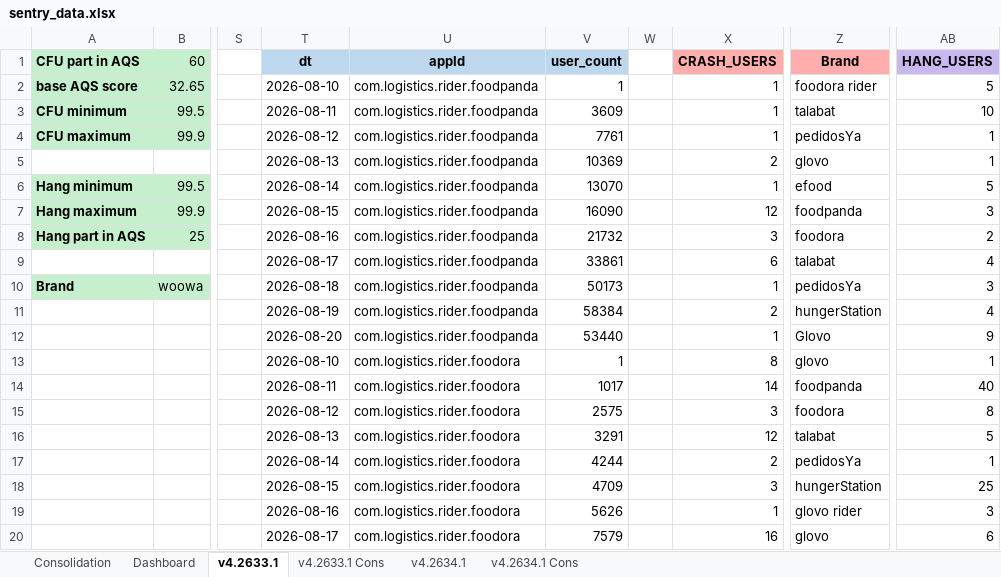
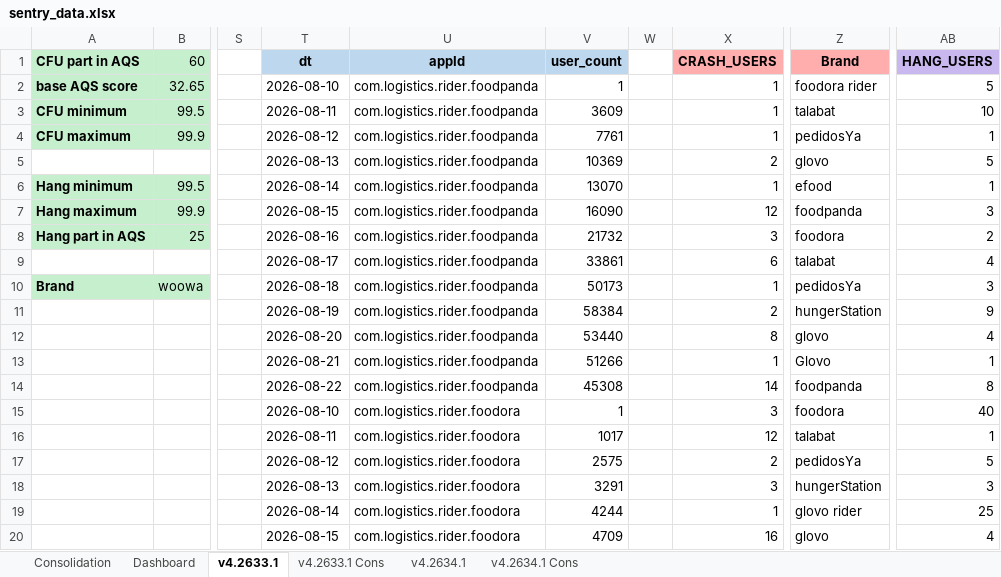
Before and after one commit to shilpa-bansal0401/rider-app-ios-reliability-dashboard, an Excel workbook: consolidation_report/sentry_data.xlsx, sheet v4.2633.1, drawn as a sheet; only a part is shown, gaps mark what is left out; values as stored, in another font and other column widths than the file's, no borders; the diff covers the shown part only; the diff names each change by its address in the sheet, - before the commit and + after, or states it on an @@ line.

```diff
--- a/consolidation_report/sentry_data.xlsx (sheet v4.2633.1)
+++ b/consolidation_report/sentry_data.xlsx (sheet v4.2633.1)
-AB5 (HANG_USERS): 1
+AB5 (HANG_USERS): 5
-AB6 (HANG_USERS): 5
+AB6 (HANG_USERS): 1
-AB11 (HANG_USERS): 4
+AB11 (HANG_USERS): 9
-X12 (CRASH_USERS): 1
+X12 (CRASH_USERS): 8
-Z12 (Brand): Glovo
+Z12 (Brand): glovo
-AB12 (HANG_USERS): 9
+AB12 (HANG_USERS): 4
-T13 (dt): 2026-08-10
+T13 (dt): 2026-08-21
-U13:U14 (appId): com.logistics.rider.foodora
+U13:U14 (appId): com.logistics.rider.foodpanda
-V13 (user_count): 1
+V13 (user_count): 51266
-X13 (CRASH_USERS): 8
+X13 (CRASH_USERS): 1
-Z13 (Brand): glovo
+Z13 (Brand): Glovo
-T14 (dt): 2026-08-11
+T14 (dt): 2026-08-22
-V14 (user_count): 1017
+V14 (user_count): 45308
-AB14 (HANG_USERS): 40
+AB14 (HANG_USERS): 8
-T15 (dt): 2026-08-12
+T15 (dt): 2026-08-10
-V15 (user_count): 2575
+V15 (user_count): 1
-AB15 (HANG_USERS): 8
+AB15 (HANG_USERS): 40
-T16 (dt): 2026-08-13
+T16 (dt): 2026-08-11
-V16 (user_count): 3291
+V16 (user_count): 1017
-AB16 (HANG_USERS): 5
+AB16 (HANG_USERS): 1
-T17 (dt): 2026-08-14
+T17 (dt): 2026-08-12
-V17 (user_count): 4244
+V17 (user_count): 2575
-AB17 (HANG_USERS): 1
+AB17 (HANG_USERS): 5
-T18 (dt): 2026-08-15
+T18 (dt): 2026-08-13
-V18 (user_count): 4709
+V18 (user_count): 3291
-AB18 (HANG_USERS): 25
+AB18 (HANG_USERS): 3
-T19 (dt): 2026-08-16
+T19 (dt): 2026-08-14
-V19 (user_count): 5626
+V19 (user_count): 4244
-AB19 (HANG_USERS): 3
+AB19 (HANG_USERS): 25
-T20 (dt): 2026-08-17
+T20 (dt): 2026-08-15
-V20 (user_count): 7579
+V20 (user_count): 4709
-AB20 (HANG_USERS): 6
+AB20 (HANG_USERS): 4
```
Also changed, not shown: other rows of this sheet, sheet Dashboard, sheet v4.2634.1, sheet Consolidation, hidden cells, 3 other files.
